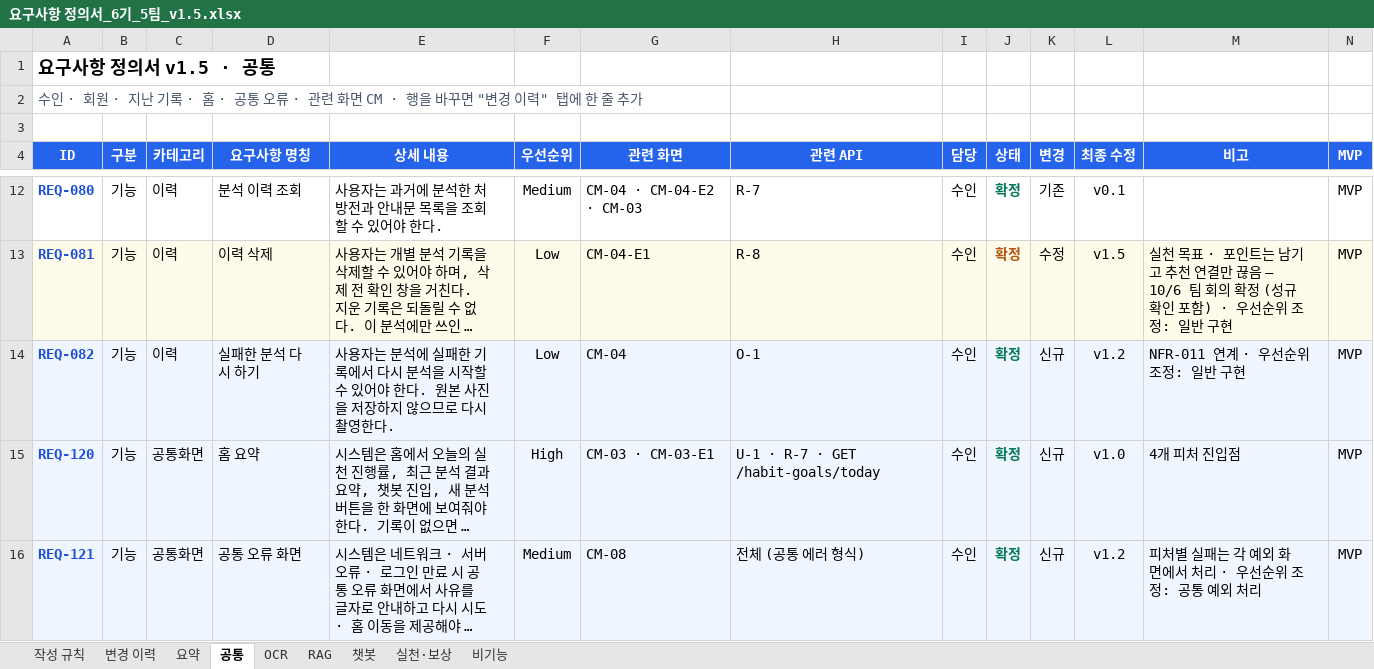
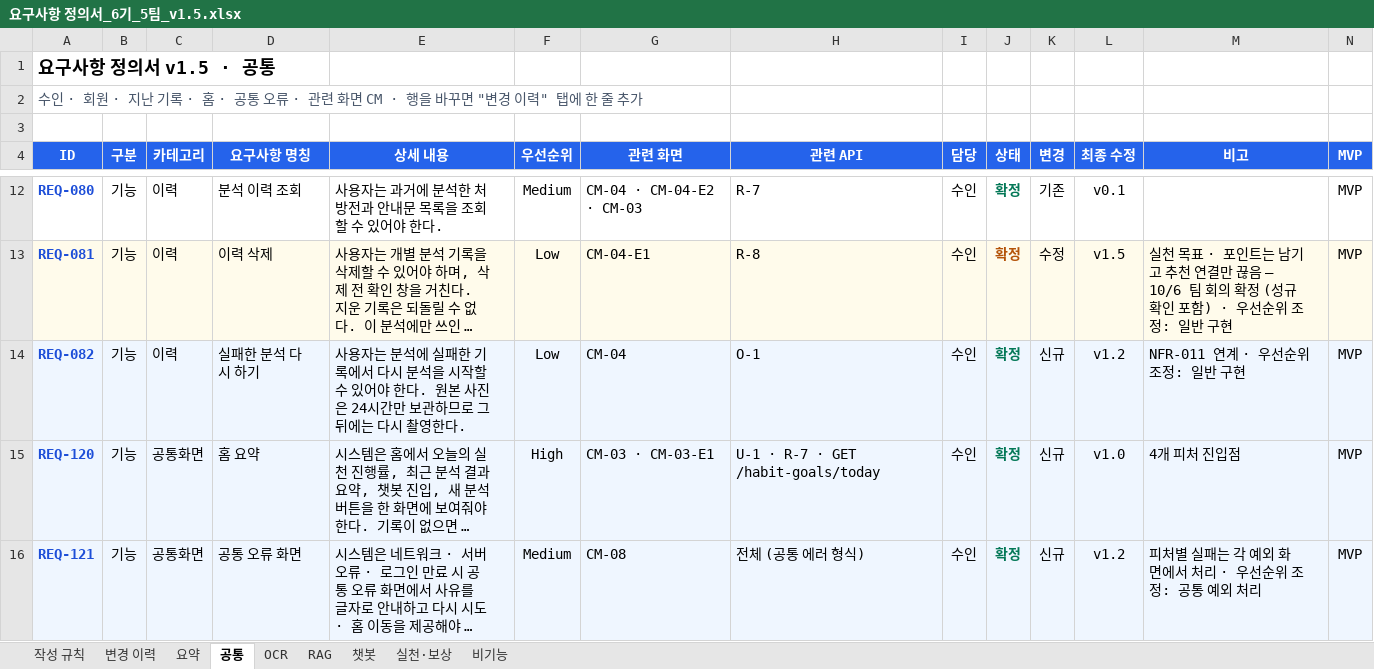
Before and after one commit to AI-HealthCare-06/AH_06_05, an Excel workbook: docs/planning/요구사항 정의서_6기_5팀_v1.5.xlsx, sheet 공통, drawn as a sheet; only a part is shown, gaps mark what is left out; long unchanged cells end in …; values as stored, in another font and other column widths than the file's, no borders; the diff names each change by its address in the sheet, - before the commit and + after, or states it on an @@ line.

```diff
--- a/docs/planning/요구사항 정의서_6기_5팀_v1.5.xlsx (sheet 공통)
+++ b/docs/planning/요구사항 정의서_6기_5팀_v1.5.xlsx (sheet 공통)
-E14 (상세 내용): …본 사진을 저장하지 않으므로 다시…
+E14 (상세 내용): …본 사진은 24시간만 보관하므로 그 뒤에는 다시…
```
Also changed, not shown: sheet 변경 이력, sheet 비기능, 18 other files.
